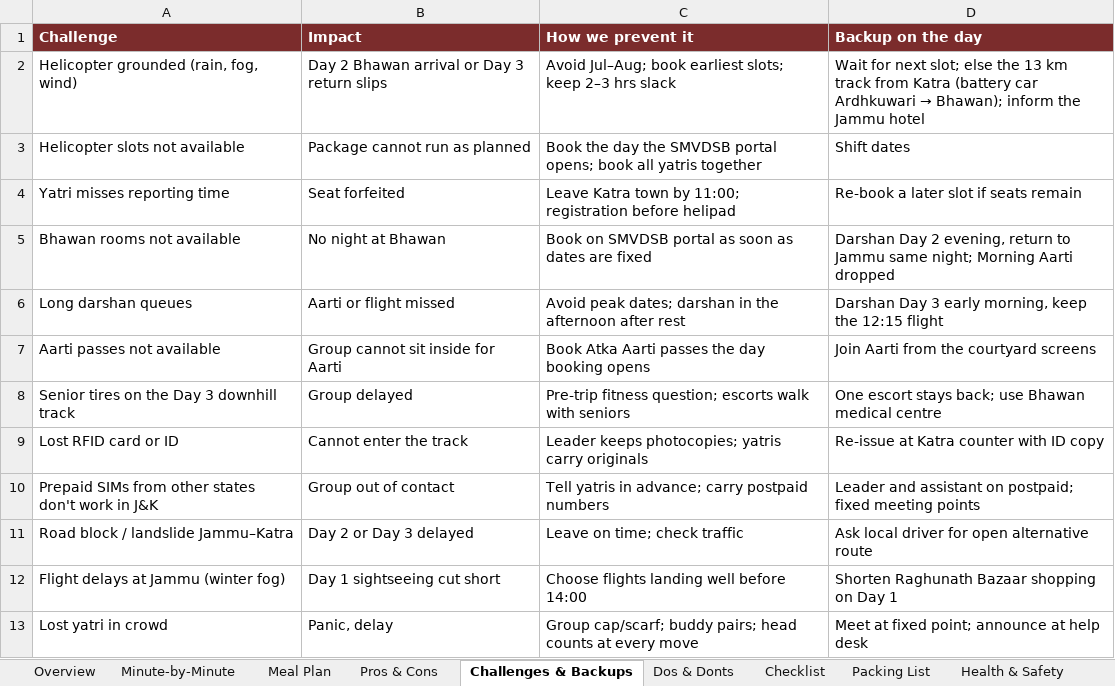
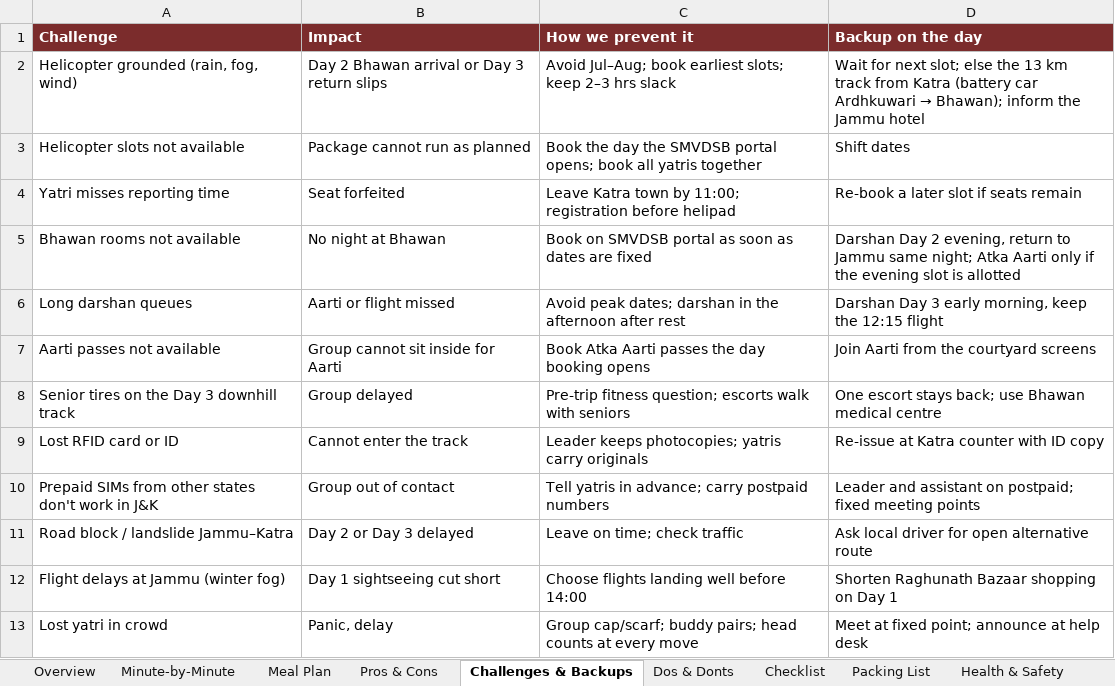
Before and after one commit to mkcdasa/YatraContentSeptember2026, an Excel workbook: docs/itineraries/vaishno-devi-helicopter-4d-plan.xlsx, sheet Challenges & Backups, drawn as a sheet; values as stored, in another font and other column widths than the file's, no borders; the diff names each change by its address in the sheet, - before the commit and + after, or states it on an @@ line.

```diff
--- a/docs/itineraries/vaishno-devi-helicopter-4d-plan.xlsx (sheet Challenges & Backups)
+++ b/docs/itineraries/vaishno-devi-helicopter-4d-plan.xlsx (sheet Challenges & Backups)
-D5 (Backup on the day): …same night; Morning Aarti dropped
+D5 (Backup on the day): …same night; Atka Aarti only if the evening slot is allotted
```
Also changed, not shown: sheet Minute-by-Minute, sheet Open Points, sheet Pros & Cons, sheet Cost Heads, sheet Checklist, sheet Overview, docs/itineraries/vaishno-devi-kashmir-8d-plan.xlsx, 8 other files.
